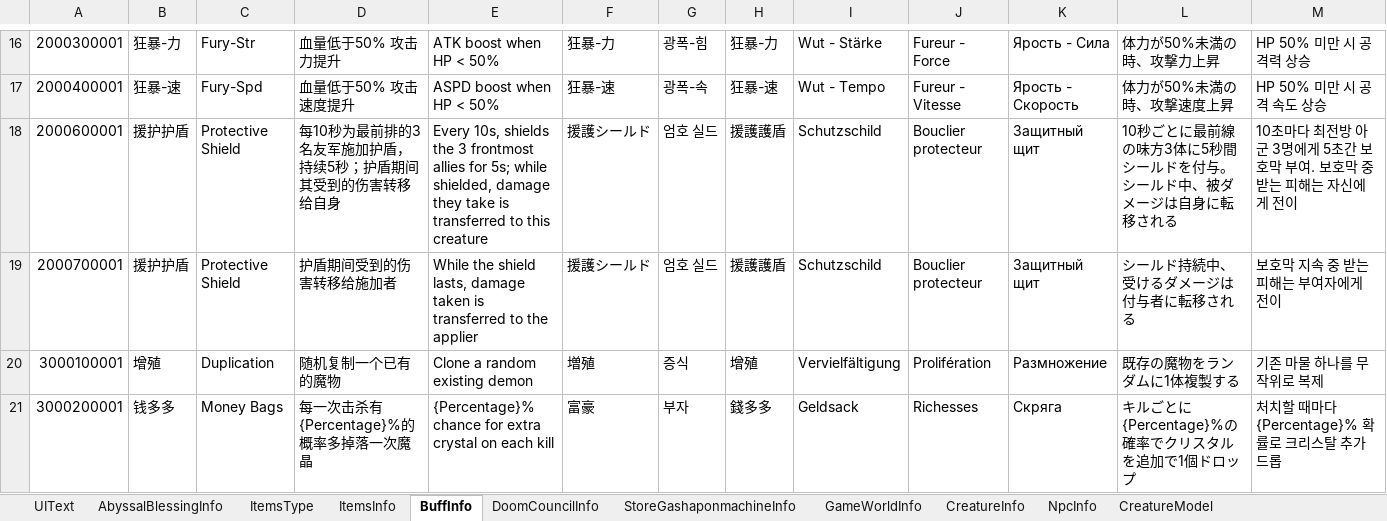
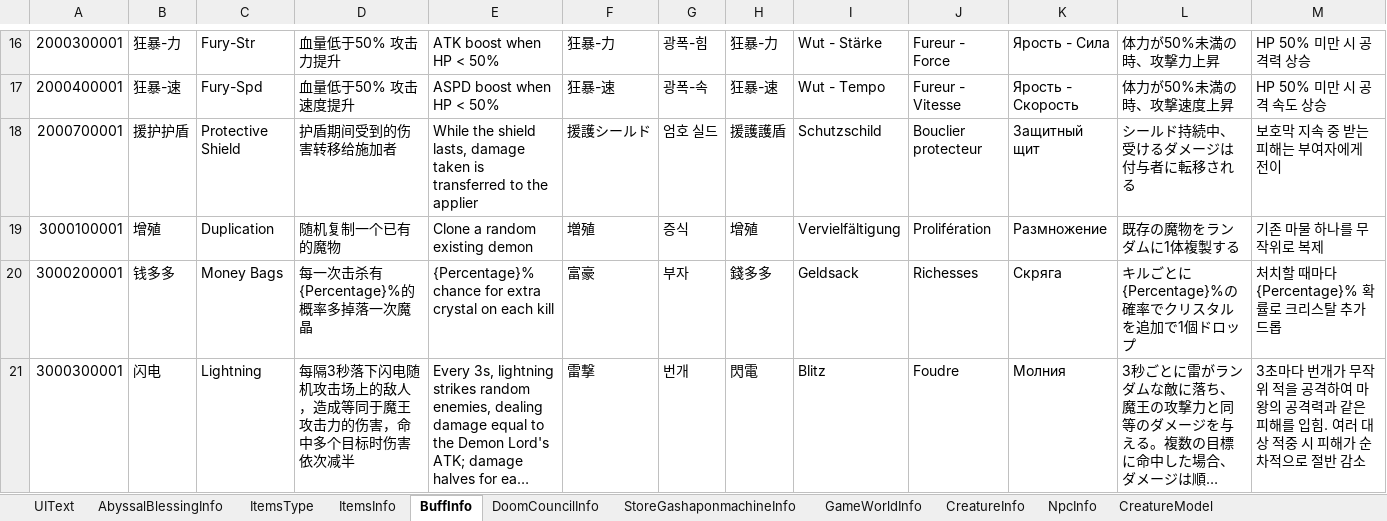
Before and after one commit to wobushiren79/DemonLordRoguelike, an Excel workbook: Demon Lord Roguelike/Assets/Data/Excel/excel_language[多语言_FrameWork].xlsx, sheet BuffInfo, drawn as a sheet; only a part is shown, gaps mark what is left out; the shorter side is filled out with more unchanged rows; long unchanged cells end in …; values as stored, in another font and other column widths than the file's, no borders; rows hold the shown columns only; the diff names each change by its address in the sheet, - before the commit and + after, or states it on an @@ line.

```diff
--- a/Demon Lord Roguelike/Assets/Data/Excel/excel_language[多语言_FrameWork].xlsx (sheet BuffInfo)
+++ b/Demon Lord Roguelike/Assets/Data/Excel/excel_language[多语言_FrameWork].xlsx (sheet BuffInfo)
-row 18: 2000600001 | 援护护盾 | Protective Shield | 每10秒为最前排的3名友军施加护盾，持续5秒；护盾期间其受到的伤害转移给自身 | Every 10s, shields the 3 frontmost allies for 5s; while shielded, damage they take is transferred to this creature | 援護シールド | 엄호 실드 | 援護護盾 | Schutzschild | Bouclier protecteur | Защитный щит | 10秒ごとに最前線の味方3体に5秒間シールドを付与。シールド中、被ダメージは自身に転移される | 10초마다 최전방 아군 3명에게 5초간 보호막 부여. 보호막 중 받는 피해는 자신에게 전이
```
Also changed, not shown: Demon Lord Roguelike/Assets/Data/Excel/excel_attackmode_ext_info[攻击模块扩展信息].xlsx, Demon Lord Roguelike/Assets/Data/Excel/excel_attackmode_info[攻击方式].xlsx, 50 other files.
